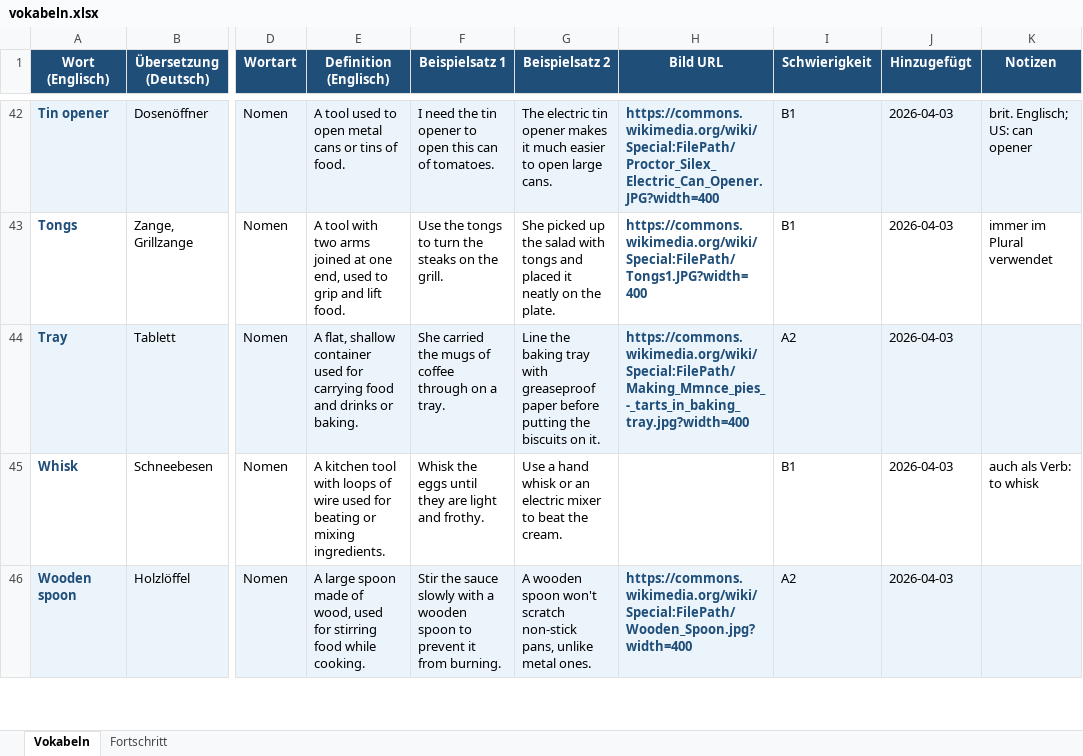
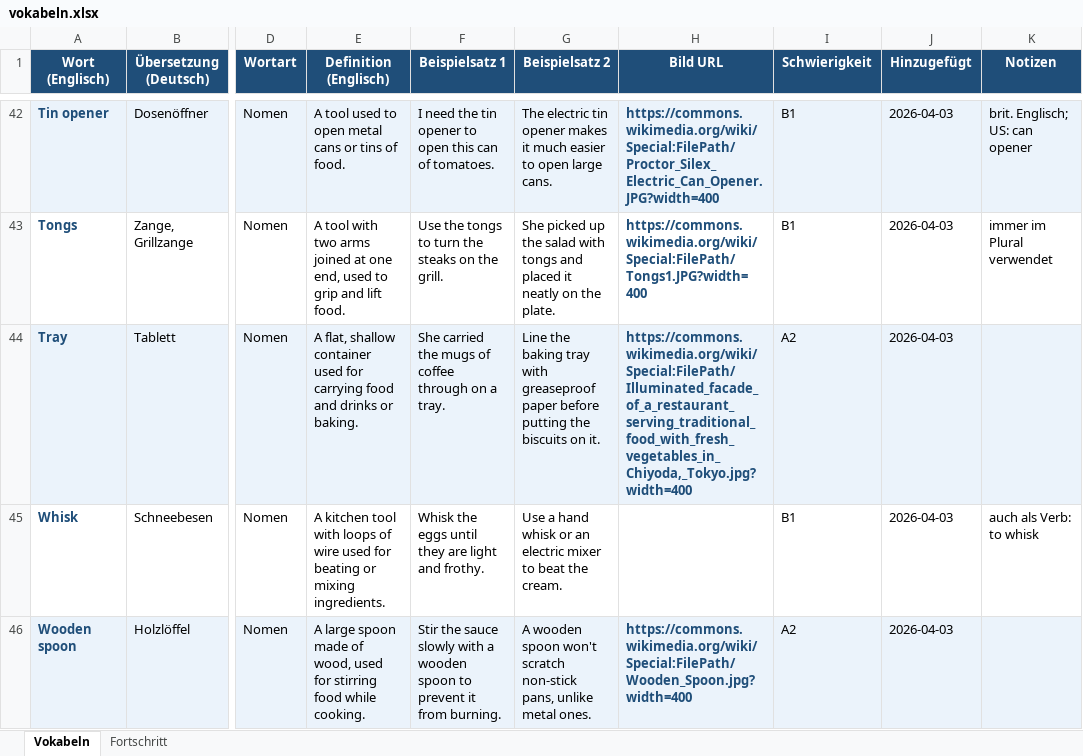
Before and after one commit to timlbclaude/Englishtrainer, an Excel workbook: vokabeln.xlsx, sheet Vokabeln, drawn as a sheet; only a part is shown, gaps mark what is left out; values as stored, in another font and other column widths than the file's, no borders; the diff names each change by its address in the sheet, - before the commit and + after, or states it on an @@ line.

Commit message:
ETA-FIX: Bild fuer 'tray' aktualisiert (Issue #41)

```diff
--- a/vokabeln.xlsx (sheet Vokabeln)
+++ b/vokabeln.xlsx (sheet Vokabeln)
-H44 (Bild URL): https://commons.wikimedia.org/wiki/Special:FilePath/Making_Mmnce_pies_-_tarts_in_baking_tray.jpg?width=400
+H44 (Bild URL): https://commons.wikimedia.org/wiki/Special:FilePath/Illuminated_facade_of_a_restaurant_serving_traditional_food_with_fresh_vegetables_in_Chiyoda,_Tokyo.jpg?width=400
```
Also changed, not shown: 1 other file.
